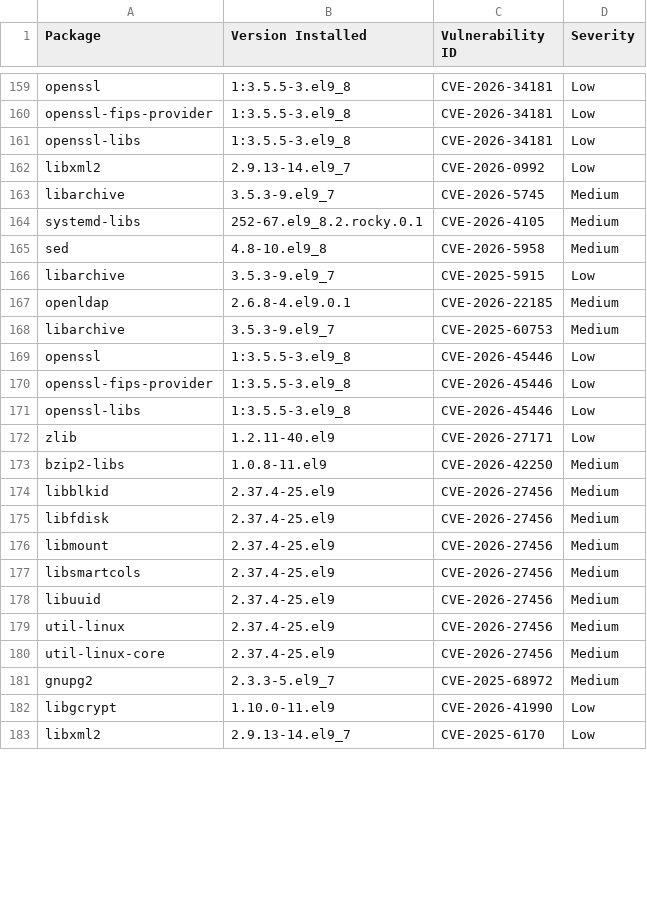
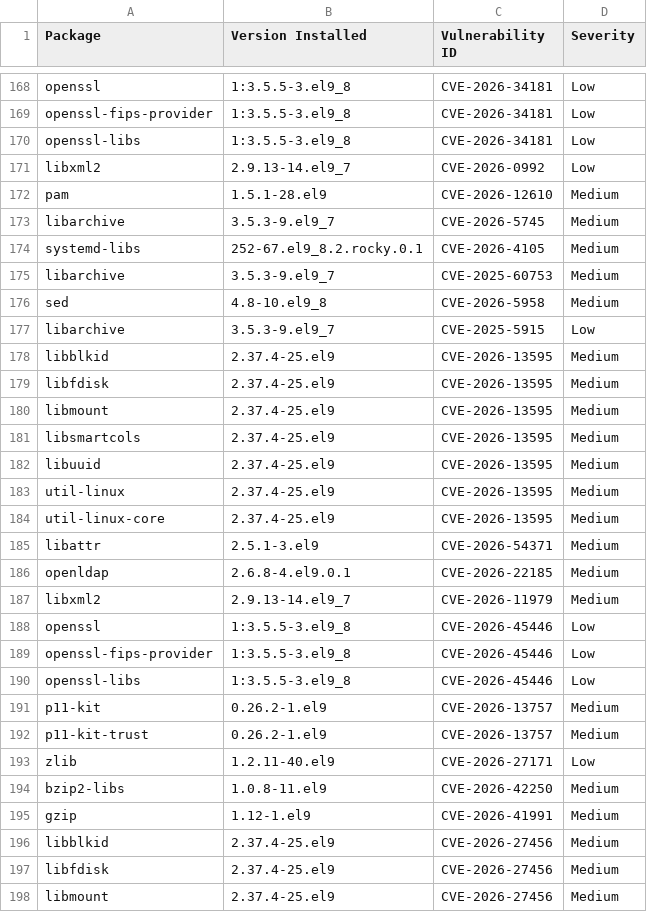
Before and after one commit to AnchorLayer/docker-baseimage-rocky, a CSV file: vuln-reports-Onyx/grype-report-Onyx.csv, drawn as a sheet; only a part is shown, gaps mark what is left out; the shorter side is filled out with more unchanged rows; the diff covers the shown part only.

```diff
--- a/vuln-reports-Onyx/grype-report-Onyx.csv
+++ b/vuln-reports-Onyx/grype-report-Onyx.csv
@@ -162,8 +171,18 @@
 "libxml2","2.9.13-14.el9_7","CVE-2026-0992","Low"
+"pam","1.5.1-28.el9","CVE-2026-12610","Medium"
 "libarchive","3.5.3-9.el9_7","CVE-2026-5745","Medium"
 "systemd-libs","252-67.el9_8.2.rocky.0.1","CVE-2026-4105","Medium"
+"libarchive","3.5.3-9.el9_7","CVE-2025-60753","Medium"
 "sed","4.8-10.el9_8","CVE-2026-5958","Medium"
 "libarchive","3.5.3-9.el9_7","CVE-2025-5915","Low"
+"libblkid","2.37.4-25.el9","CVE-2026-13595","Medium"
+"libfdisk","2.37.4-25.el9","CVE-2026-13595","Medium"
+"libmount","2.37.4-25.el9","CVE-2026-13595","Medium"
+"libsmartcols","2.37.4-25.el9","CVE-2026-13595","Medium"
+"libuuid","2.37.4-25.el9","CVE-2026-13595","Medium"
+"util-linux","2.37.4-25.el9","CVE-2026-13595","Medium"
+"util-linux-core","2.37.4-25.el9","CVE-2026-13595","Medium"
+"libattr","2.5.1-3.el9","CVE-2026-54371","Medium"
 "openldap","2.6.8-4.el9.0.1","CVE-2026-22185","Medium"
-"libarchive","3.5.3-9.el9_7","CVE-2025-60753","Medium"
+"libxml2","2.9.13-14.el9_7","CVE-2026-11979","Medium"
 "openssl","1:3.5.5-3.el9_8","CVE-2026-45446","Low"
@@ -171,4 +190,7 @@
 "openssl-libs","1:3.5.5-3.el9_8","CVE-2026-45446","Low"
+"p11-kit","0.26.2-1.el9","CVE-2026-13757","Medium"
+"p11-kit-trust","0.26.2-1.el9","CVE-2026-13757","Medium"
 "zlib","1.2.11-40.el9","CVE-2026-27171","Low"
 "bzip2-libs","1.0.8-11.el9","CVE-2026-42250","Medium"
+"gzip","1.12-1.el9","CVE-2026-41991","Medium"
 "libblkid","2.37.4-25.el9","CVE-2026-27456","Medium"
```
Also changed, not shown: 10 added rows and 7 moved rows elsewhere in this file, vuln-reports-Obsidian/grype-report-Obsidian.csv, vuln-reports-Quartz/grype-report-Quartz.csv, 16 other files.
